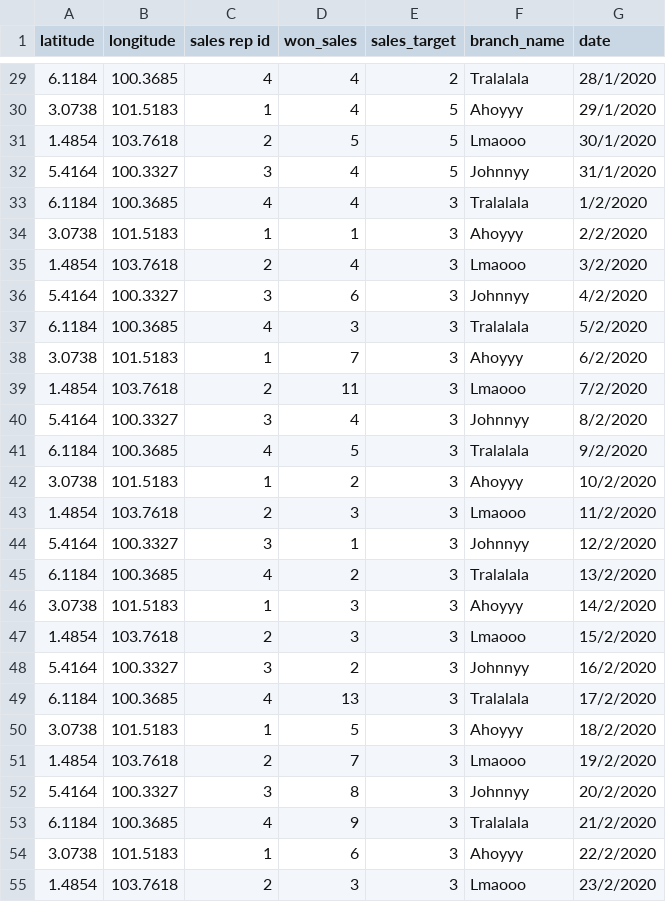
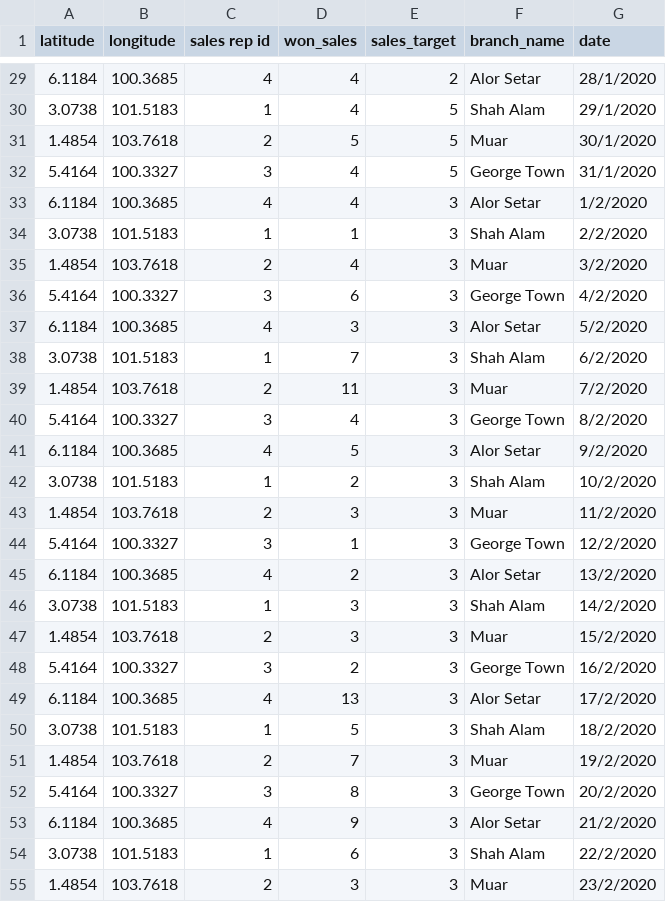
Before and after one commit to fx-giant/giant-documentations, a CSV file: visual/sample-data/map/map.csv, drawn as a sheet; only a part is shown, gaps mark what is left out; the diff covers the shown part only.

```diff
--- a/visual/sample-data/map/map.csv
+++ b/visual/sample-data/map/map.csv
@@ -29,27 +29,27 @@ latitude,longitude,sales rep id,won_sales,sales_target,branch_name,date
-6.1184,100.3685,4,4,2,Tralalala,28/1/2020
-3.0738,101.5183,1,4,5,Ahoyyy,29/1/2020
-1.4854,103.7618,2,5,5,Lmaooo,30/1/2020
-5.4164,100.3327,3,4,5,Johnnyy,31/1/2020
-6.1184,100.3685,4,4,3,Tralalala,1/2/2020
-3.0738,101.5183,1,1,3,Ahoyyy,2/2/2020
-1.4854,103.7618,2,4,3,Lmaooo,3/2/2020
-5.4164,100.3327,3,6,3,Johnnyy,4/2/2020
-6.1184,100.3685,4,3,3,Tralalala,5/2/2020
-3.0738,101.5183,1,7,3,Ahoyyy,6/2/2020
-1.4854,103.7618,2,11,3,Lmaooo,7/2/2020
-5.4164,100.3327,3,4,3,Johnnyy,8/2/2020
-6.1184,100.3685,4,5,3,Tralalala,9/2/2020
-3.0738,101.5183,1,2,3,Ahoyyy,10/2/2020
-1.4854,103.7618,2,3,3,Lmaooo,11/2/2020
-5.4164,100.3327,3,1,3,Johnnyy,12/2/2020
-6.1184,100.3685,4,2,3,Tralalala,13/2/2020
-3.0738,101.5183,1,3,3,Ahoyyy,14/2/2020
-1.4854,103.7618,2,3,3,Lmaooo,15/2/2020
-5.4164,100.3327,3,2,3,Johnnyy,16/2/2020
-6.1184,100.3685,4,13,3,Tralalala,17/2/2020
-3.0738,101.5183,1,5,3,Ahoyyy,18/2/2020
-1.4854,103.7618,2,7,3,Lmaooo,19/2/2020
-5.4164,100.3327,3,8,3,Johnnyy,20/2/2020
-6.1184,100.3685,4,9,3,Tralalala,21/2/2020
-3.0738,101.5183,1,6,3,Ahoyyy,22/2/2020
-1.4854,103.7618,2,3,3,Lmaooo,23/2/2020
+6.1184,100.3685,4,4,2,Alor Setar,28/1/2020
+3.0738,101.5183,1,4,5,Shah Alam,29/1/2020
+1.4854,103.7618,2,5,5,Muar,30/1/2020
+5.4164,100.3327,3,4,5,George Town,31/1/2020
+6.1184,100.3685,4,4,3,Alor Setar,1/2/2020
+3.0738,101.5183,1,1,3,Shah Alam,2/2/2020
+1.4854,103.7618,2,4,3,Muar,3/2/2020
+5.4164,100.3327,3,6,3,George Town,4/2/2020
+6.1184,100.3685,4,3,3,Alor Setar,5/2/2020
+3.0738,101.5183,1,7,3,Shah Alam,6/2/2020
+1.4854,103.7618,2,11,3,Muar,7/2/2020
+5.4164,100.3327,3,4,3,George Town,8/2/2020
+6.1184,100.3685,4,5,3,Alor Setar,9/2/2020
+3.0738,101.5183,1,2,3,Shah Alam,10/2/2020
+1.4854,103.7618,2,3,3,Muar,11/2/2020
+5.4164,100.3327,3,1,3,George Town,12/2/2020
+6.1184,100.3685,4,2,3,Alor Setar,13/2/2020
+3.0738,101.5183,1,3,3,Shah Alam,14/2/2020
+1.4854,103.7618,2,3,3,Muar,15/2/2020
+5.4164,100.3327,3,2,3,George Town,16/2/2020
+6.1184,100.3685,4,13,3,Alor Setar,17/2/2020
+3.0738,101.5183,1,5,3,Shah Alam,18/2/2020
+1.4854,103.7618,2,7,3,Muar,19/2/2020
+5.4164,100.3327,3,8,3,George Town,20/2/2020
+6.1184,100.3685,4,9,3,Alor Setar,21/2/2020
+3.0738,101.5183,1,6,3,Shah Alam,22/2/2020
+1.4854,103.7618,2,3,3,Muar,23/2/2020
```
Also changed, not shown: 32 edited cells elsewhere in this file, 2 other files.
